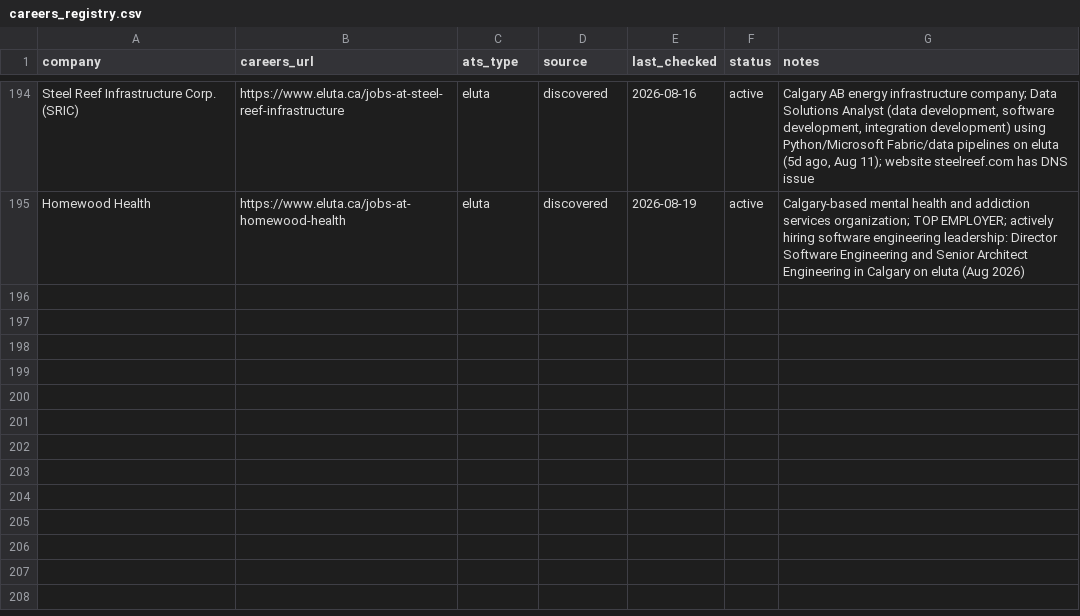
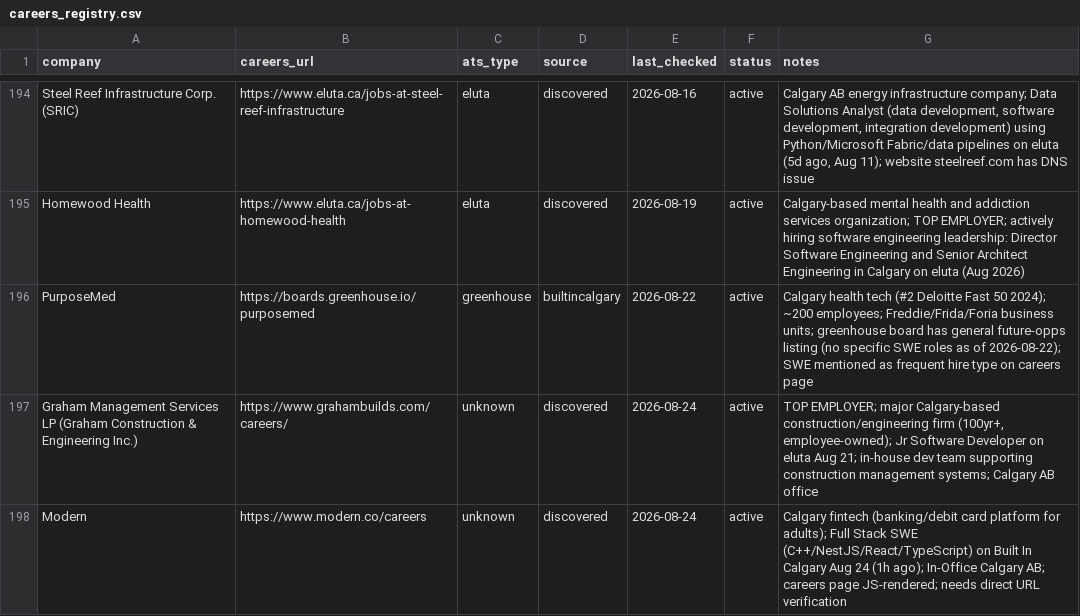
Before and after one commit to opsclawd/career-targets, a CSV file: careers/careers_registry.csv, drawn as a sheet; only a part is shown, gaps mark what is left out; the diff names each change by its address in the sheet, - before the commit and + after, or states it on an @@ line.

```diff
--- a/careers/careers_registry.csv
+++ b/careers/careers_registry.csv
+row 196: PurposeMed | https://boards.greenhouse.io/purposemed | greenhouse | builtincalgary | 2026-08-22 | active | Calgary health tech (#2 Deloitte Fast 50 2024); ~200 employees; Freddie/Frida/Foria business units; greenhouse board has general future-opps listing (no specific SWE roles as of 2026-08-22); SWE mentioned as frequent hire type on careers page
+row 197: Graham Management Services LP (Graham Construction & Engineering Inc.) | https://www.grahambuilds.com/careers/ | unknown | discovered | 2026-08-24 | active | TOP EMPLOYER; major Calgary-based construction/engineering firm (100yr+, employee-owned); Jr Software Developer on eluta Aug 21; in-house dev team supporting construction management systems; Calgary AB office
+row 198: Modern | https://www.modern.co/careers | unknown | discovered | 2026-08-24 | active | Calgary fintech (banking/debit card platform for adults); Full Stack SWE (C++/NestJS/React/TypeScript) on Built In Calgary Aug 24 (1h ago); In-Office Calgary AB; careers page JS-rendered; needs direct URL verification
```
Also changed, not shown: careers/jobs_registry.csv, 4 other files.
